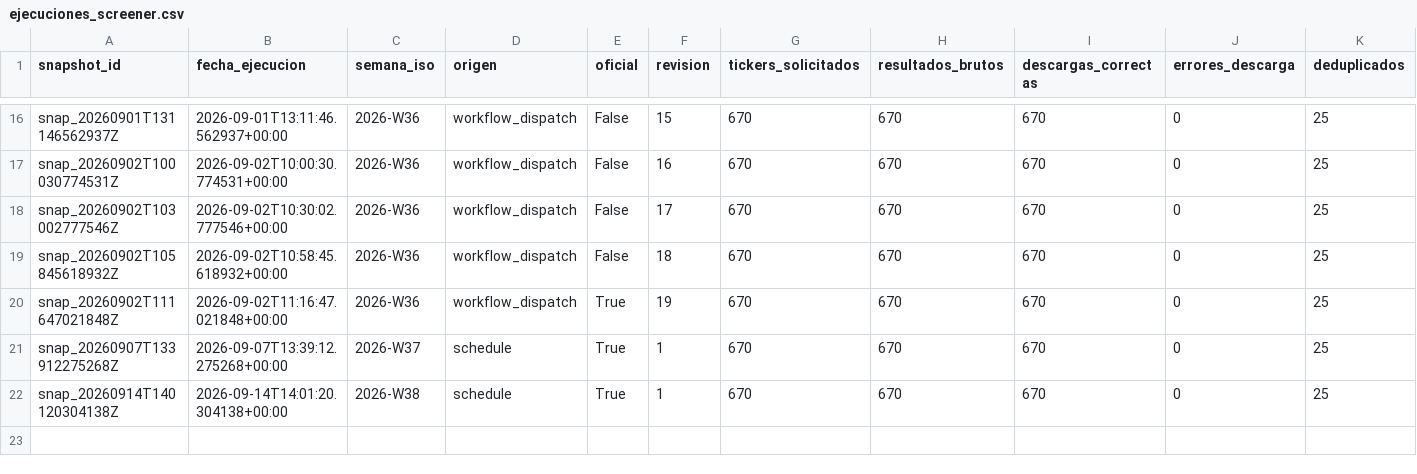
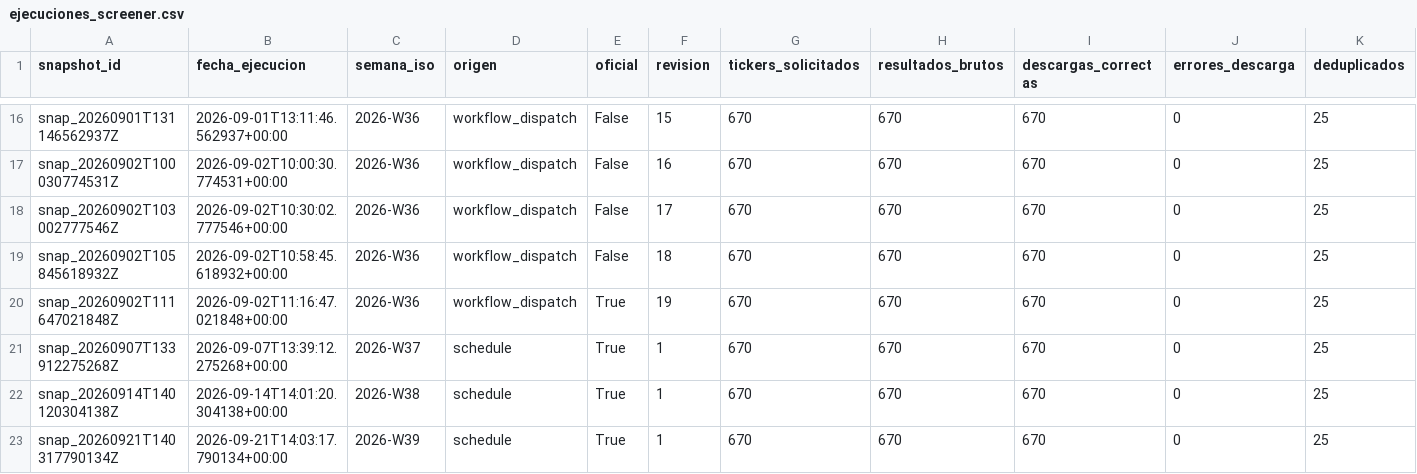
Before and after one commit to DiegoRecover8/screener-value-investing, a CSV file: ejecuciones_screener.csv, drawn as a sheet; only a part is shown, gaps mark what is left out; rows hold the shown columns only; the diff names each change by its address in the sheet, - before the commit and + after, or states it on an @@ line.

```diff
--- a/ejecuciones_screener.csv
+++ b/ejecuciones_screener.csv
+row 23: snap_20260921T140317790134Z | 2026-09-21T14:03:17.790134+00:00 | 2026-W39 | schedule | True | 1 | 670 | 670 | 670 | 0 | 25
```
Also changed, not shown: seguimiento_candidatas.csv, 3 other files.
